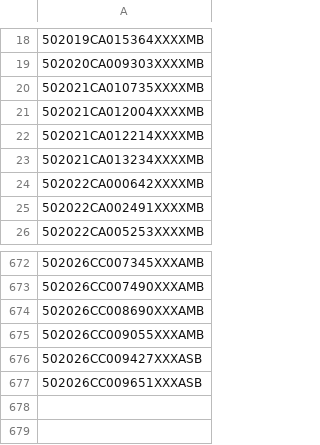
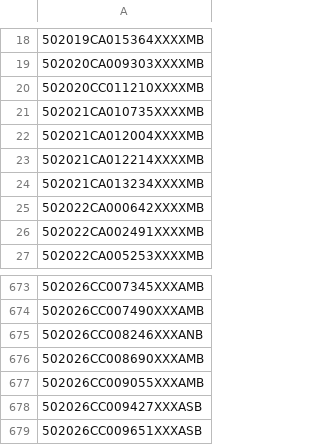
Before and after one commit to figlesias7/realforeclose-palmbeach, a CSV file: data/all_seen.csv, drawn as a sheet; only a part is shown, gaps mark what is left out.

```diff
--- a/data/all_seen.csv
+++ b/data/all_seen.csv
@@ -19,2 +19,3 @@
 502020CA009303XXXXMB
+502020CC011210XXXXMB
 502021CA010735XXXXMB
@@ -673,2 +674,3 @@
 502026CC007490XXXAMB
+502026CC008246XXXANB
 502026CC008690XXXAMB
```
Also changed, not shown: data/event_log.csv, 3 other files.
